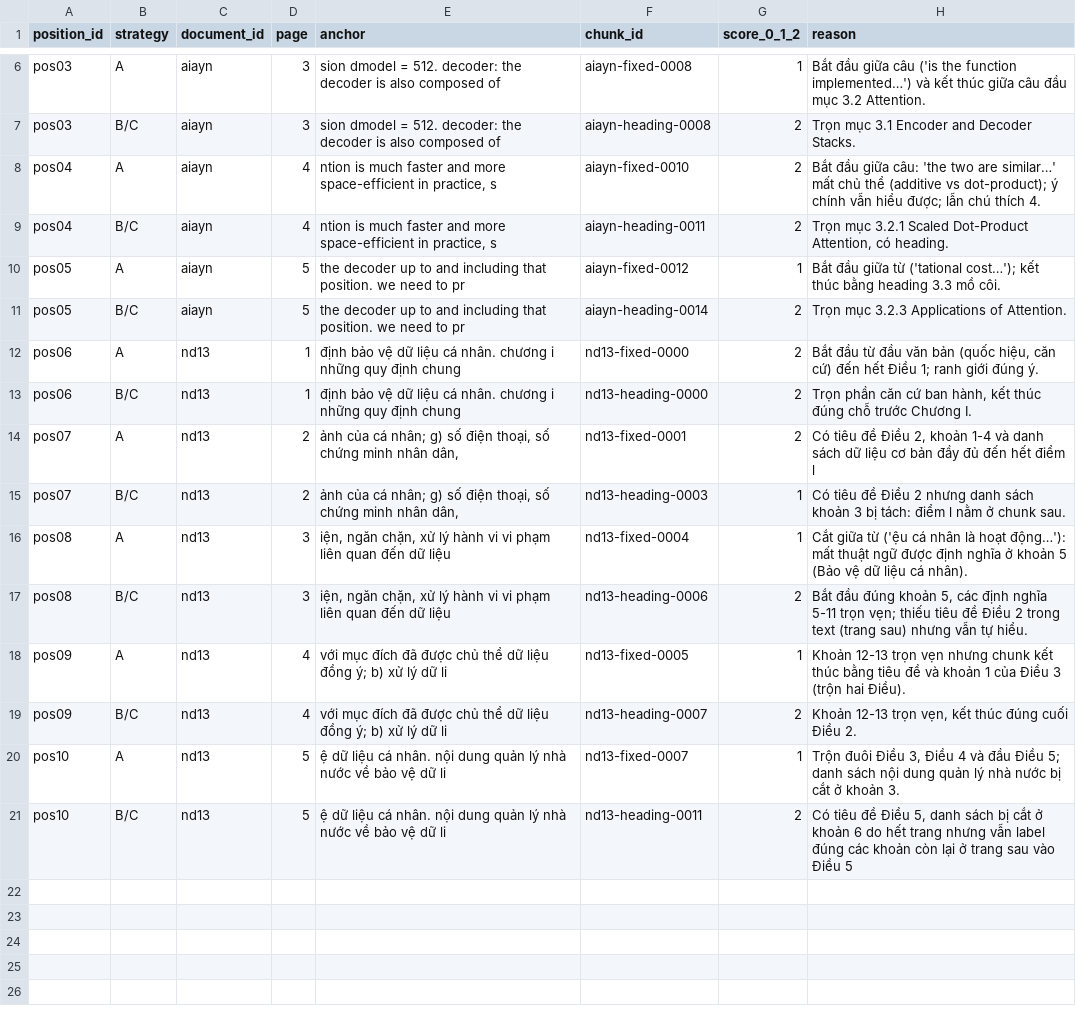
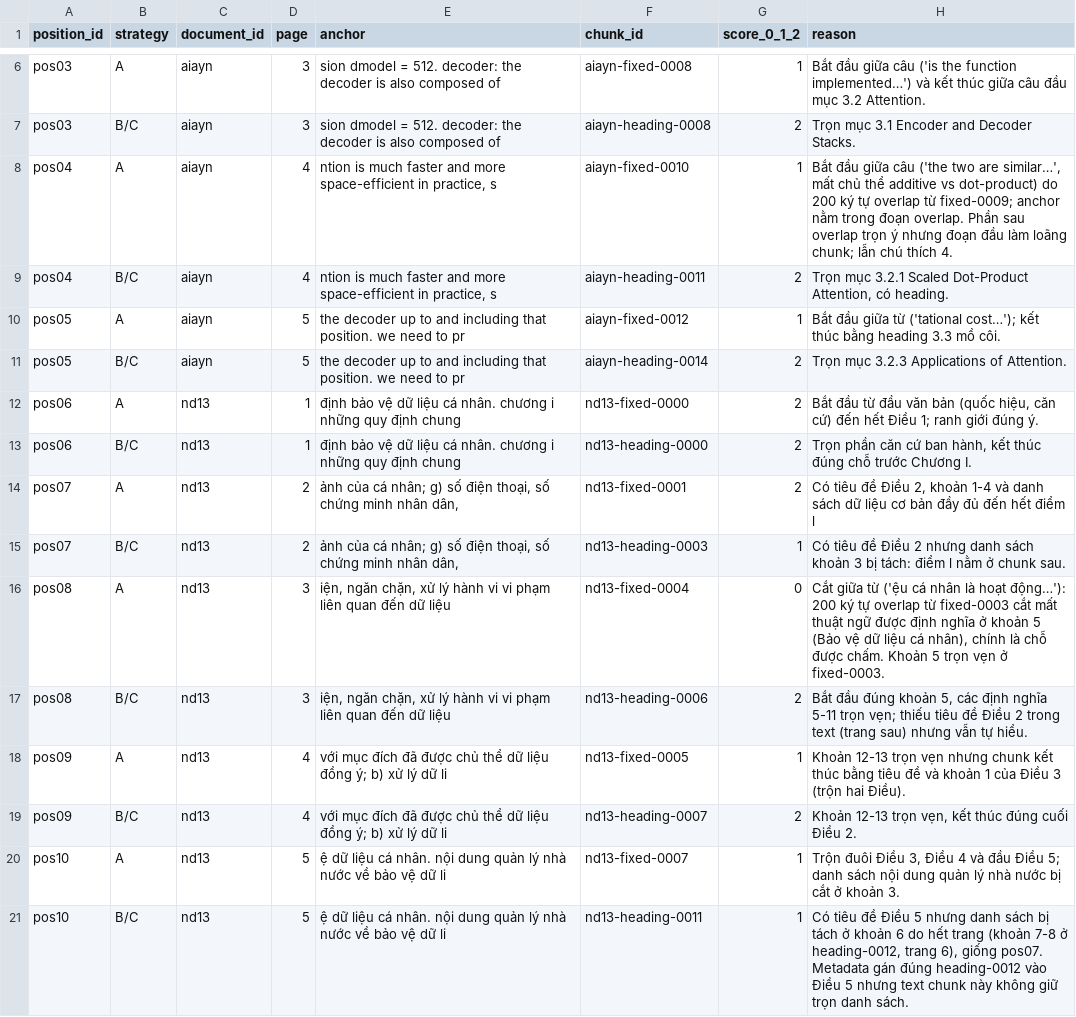
Before and after one commit to dpduc313/K5-L3A-DAY06-DauPhucDuc-2A202603580-DataIngestionEngineering, a CSV file: results/labels/coherence.csv, drawn as a sheet; only a part is shown, gaps mark what is left out.

Commit message:
Thống nhất điểm coherence với quy tắc chấm
Giữ điểm nháp pos04 A (1), pos08 A (0), pos10 B/C (1); viết lại lý do nêu rõ đoạn overlap và danh sách bị tách. A 1,10, B/C 1,80. Thêm hạn chế về quy tắc chọn chunk ở vùng overlap.

```diff
--- a/results/labels/coherence.csv
+++ b/results/labels/coherence.csv
@@ -7,3 +7,3 @@ pos03,A,aiayn,3,sion dmodel = 512. decoder: the decoder is also composed of ,aia
 pos03,B/C,aiayn,3,sion dmodel = 512. decoder: the decoder is also composed of ,aiayn-heading-0008,2,Trọn mục 3.1 Encoder and Decoder Stacks.
-pos04,A,aiayn,4,"ntion is much faster and more space-efficient in practice, s",aiayn-fixed-0010,2,Bắt đầu giữa câu: 'the two are similar…' mất chủ thể (additive vs dot-product); ý chính vẫn hiểu được; lẫn chú thích 4.
+pos04,A,aiayn,4,"ntion is much faster and more space-efficient in practice, s",aiayn-fixed-0010,1,"Bắt đầu giữa câu ('the two are similar…', mất chủ thể additive vs dot-product) do 200 ký tự overlap từ fixed-0009; anchor nằm trong đoạn overlap. Phần sau overlap trọn ý nhưng đoạn đầu làm loãng chunk; lẫn chú thích 4."
 pos04,B/C,aiayn,4,"ntion is much faster and more space-efficient in practice, s",aiayn-heading-0011,2,"Trọn mục 3.2.1 Scaled Dot-Product Attention, có heading."
@@ -15,3 +15,3 @@ pos07,A,nd13,2," ảnh của cá nhân; g) số điện thoại, số chứng mi
 pos07,B/C,nd13,2," ảnh của cá nhân; g) số điện thoại, số chứng minh nhân dân, ",nd13-heading-0003,1,Có tiêu đề Điều 2 nhưng danh sách khoản 3 bị tách: điểm l nằm ở chunk sau.
-pos08,A,nd13,3,"iện, ngăn chặn, xử lý hành vi vi phạm liên quan đến dữ liệu ",nd13-fixed-0004,1,Cắt giữa từ ('ệu cá nhân là hoạt động…'): mất thuật ngữ được định nghĩa ở khoản 5 (Bảo vệ dữ liệu cá nhân).
+pos08,A,nd13,3,"iện, ngăn chặn, xử lý hành vi vi phạm liên quan đến dữ liệu ",nd13-fixed-0004,0,"Cắt giữa từ ('ệu cá nhân là hoạt động…'): 200 ký tự overlap từ fixed-0003 cắt mất thuật ngữ được định nghĩa ở khoản 5 (Bảo vệ dữ liệu cá nhân), chính là chỗ được chấm. Khoản 5 trọn vẹn ở fixed-0003."
 pos08,B/C,nd13,3,"iện, ngăn chặn, xử lý hành vi vi phạm liên quan đến dữ liệu ",nd13-heading-0006,2,"Bắt đầu đúng khoản 5, các định nghĩa 5-11 trọn vẹn; thiếu tiêu đề Điều 2 trong text (trang sau) nhưng vẫn tự hiểu."
@@ -20,2 +20,2 @@ pos09,B/C,nd13,4, với mục đích đã được chủ thể dữ liệu đồ
 pos10,A,nd13,5,ệ dữ liệu cá nhân. nội dung quản lý nhà nước về bảo vệ dữ li,nd13-fixed-0007,1,"Trộn đuôi Điều 3, Điều 4 và đầu Điều 5; danh sách nội dung quản lý nhà nước bị cắt ở khoản 3."
-pos10,B/C,nd13,5,ệ dữ liệu cá nhân. nội dung quản lý nhà nước về bảo vệ dữ li,nd13-heading-0011,2,"Có tiêu đề Điều 5, danh sách bị cắt ở khoản 6 do hết trang nhưng vẫn label đúng các khoản còn lại ở trang sau vào Điều 5"
+pos10,B/C,nd13,5,ệ dữ liệu cá nhân. nội dung quản lý nhà nước về bảo vệ dữ li,nd13-heading-0011,1,"Có tiêu đề Điều 5 nhưng danh sách bị tách ở khoản 6 do hết trang (khoản 7-8 ở heading-0012, trang 6), giống pos07. Metadata gán đúng heading-0012 vào Điều 5 nhưng text chunk này không giữ trọn danh sách."
```
Also changed, not shown: 3 other files.
